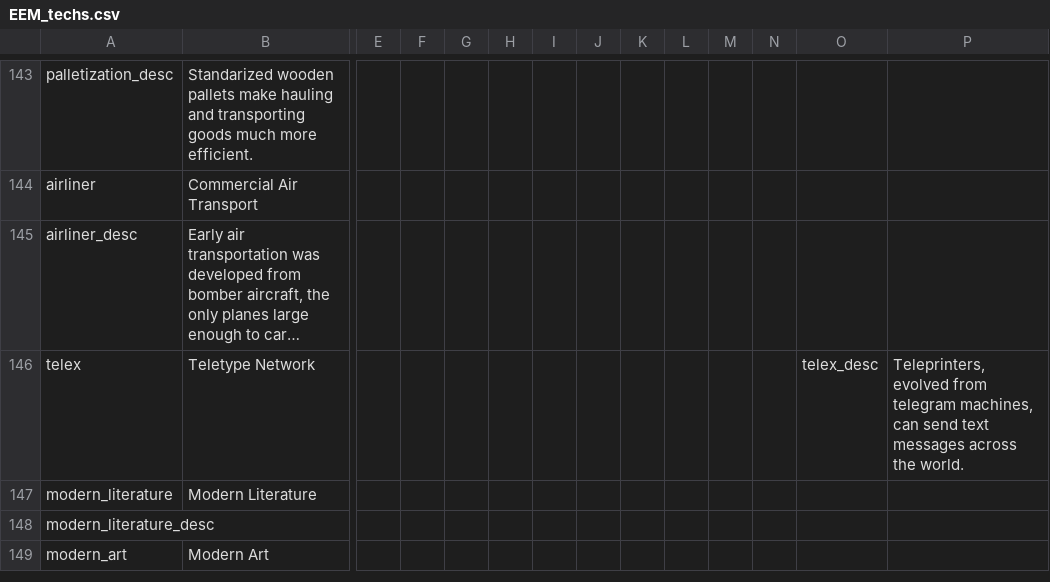
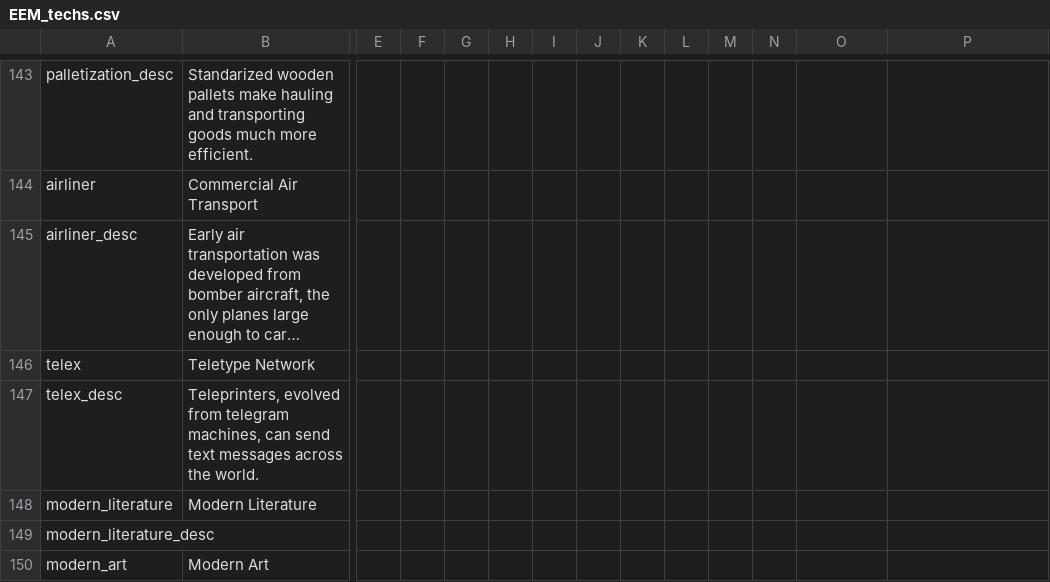
Before and after one commit to ujtcelvn/Ending_Extension_Mod, a CSV file: EEM/localisation/EEM_techs.csv, drawn as a sheet; only a part is shown, gaps mark what is left out; long unchanged cells end in …; rows hold the shown columns only; the diff names each change by its address in the sheet, - before the commit and + after, or states it on an @@ line.

Commit message:
Update EEM_techs.csv

```diff
--- a/EEM/localisation/EEM_techs.csv
+++ b/EEM/localisation/EEM_techs.csv
-O146: telex_desc
+O146: (empty)
-P146: Teleprinters, evolved from telegram machines, can send text messages across the world.
+P146: (empty)
+row 147: telex_desc | Teleprinters, evolved from telegram machines, can send text messages across the world.
```
